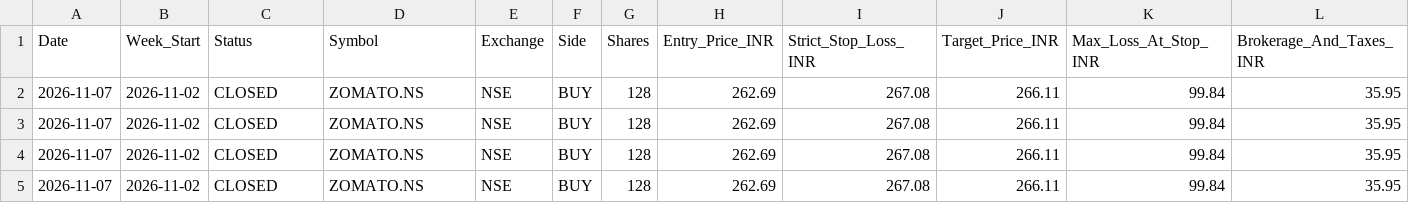
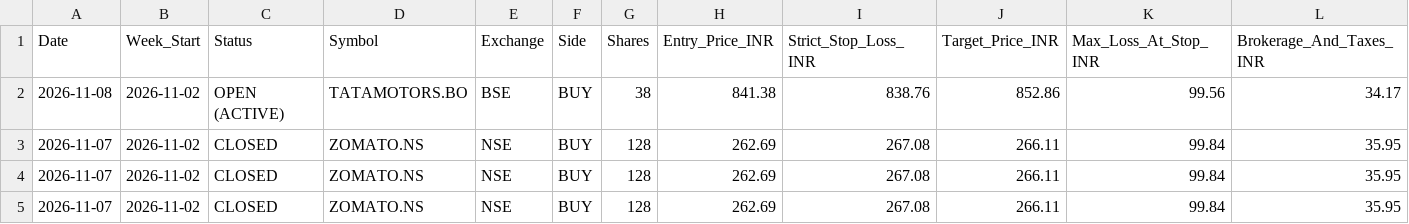
Before and after one commit to anandsurla/indian-day-trader-skill, a CSV file: reports/PAPER_TRADES_AUDIT.csv, drawn as a sheet; only a part is shown; the shorter side is filled out with more unchanged rows; rows hold the shown columns only; the diff names each change by its address in the sheet, - before the commit and + after, or states it on an @@ line.

Commit message:
Initial boot: generate Day-Wise and Weekly Consolidated Paper Trade Reports

```diff
--- a/reports/PAPER_TRADES_AUDIT.csv
+++ b/reports/PAPER_TRADES_AUDIT.csv
+row 2: 2026-11-08 | 2026-11-02 | OPEN (ACTIVE) | TATAMOTORS.BO | BSE | BUY | 38 | 841.38 | 838.76 | 852.86 | 99.56 | 34.17
```
Also changed, not shown: 15 other files.
